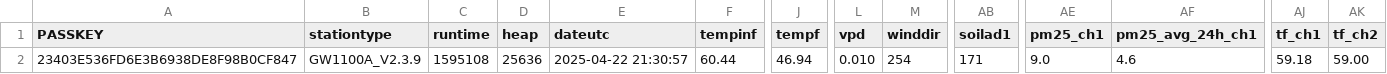
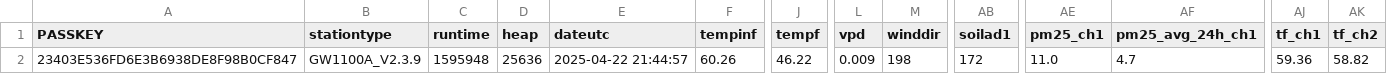
Before and after one commit to wetterzerbst/wetterdaten, a CSV file: data/live.csv, drawn as a sheet; only a part is shown, gaps mark what is left out; the diff names each change by its address in the sheet, - before the commit and + after, or states it on an @@ line.

```diff
--- a/data/live.csv
+++ b/data/live.csv
-C2 (runtime): 1595108
+C2 (runtime): 1595948
-E2 (dateutc): 2025-04-22 21:30:57
+E2 (dateutc): 2025-04-22 21:44:57
-F2 (tempinf): 60.44
+F2 (tempinf): 60.26
-J2 (tempf): 46.94
+J2 (tempf): 46.22
-L2 (vpd): 0.010
+L2 (vpd): 0.009
-M2 (winddir): 254
+M2 (winddir): 198
-AB2 (soilad1): 171
+AB2 (soilad1): 172
-AE2 (pm25_ch1): 9.0
+AE2 (pm25_ch1): 11.0
-AF2 (pm25_avg_24h_ch1): 4.6
+AF2 (pm25_avg_24h_ch1): 4.7
-AJ2 (tf_ch1): 59.18
+AJ2 (tf_ch1): 59.36
-AK2 (tf_ch2): 59.00
+AK2 (tf_ch2): 58.82
```
Also changed, not shown: 2 other files.
